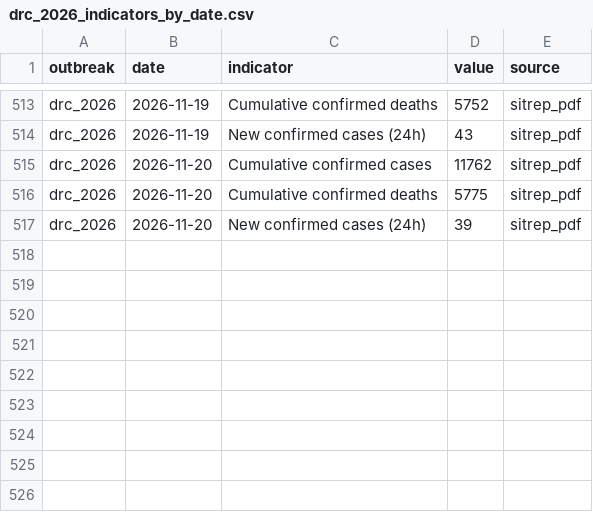
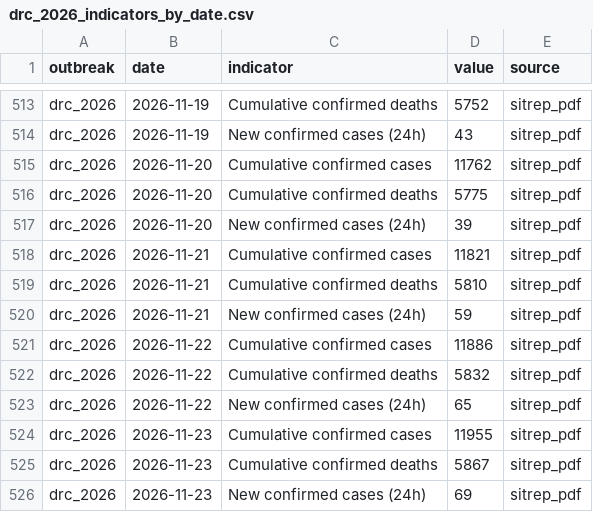
Before and after one commit to ONEcampaign/ebola-2026-outbreak, a CSV file: data/processed/drc_2026_indicators_by_date.csv, drawn as a sheet; only a part is shown, gaps mark what is left out; the diff names each change by its address in the sheet, - before the commit and + after, or states it on an @@ line.

```diff
--- a/data/processed/drc_2026_indicators_by_date.csv
+++ b/data/processed/drc_2026_indicators_by_date.csv
+row 518: drc_2026 | 2026-11-21 | Cumulative confirmed cases | 11821 | sitrep_pdf
+row 519: drc_2026 | 2026-11-21 | Cumulative confirmed deaths | 5810 | sitrep_pdf
+row 520: drc_2026 | 2026-11-21 | New confirmed cases (24h) | 59 | sitrep_pdf
+row 521: drc_2026 | 2026-11-22 | Cumulative confirmed cases | 11886 | sitrep_pdf
+row 522: drc_2026 | 2026-11-22 | Cumulative confirmed deaths | 5832 | sitrep_pdf
+row 523: drc_2026 | 2026-11-22 | New confirmed cases (24h) | 65 | sitrep_pdf
+row 524: drc_2026 | 2026-11-23 | Cumulative confirmed cases | 11955 | sitrep_pdf
+row 525: drc_2026 | 2026-11-23 | Cumulative confirmed deaths | 5867 | sitrep_pdf
+row 526: drc_2026 | 2026-11-23 | New confirmed cases (24h) | 69 | sitrep_pdf
```
Also changed, not shown: data/processed/drc_2026_cumulative_confirmed_cases.csv, 1 other file.
